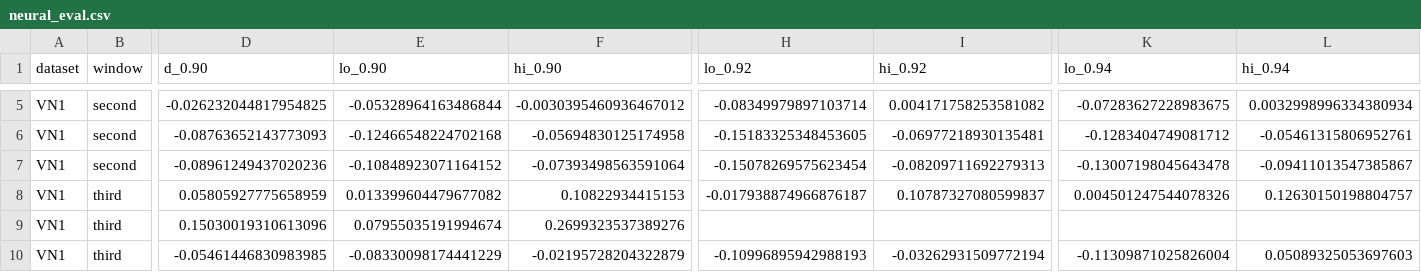
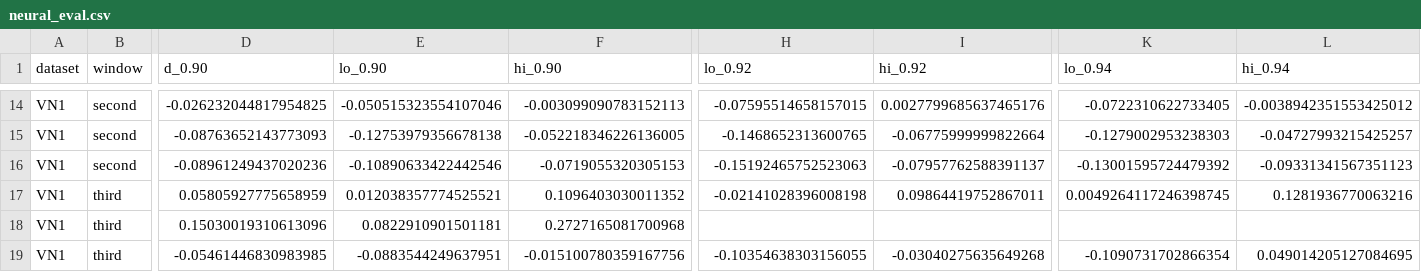
Before and after one commit to GiaHuy-K/NCKH-DCD301, a CSV file: code/outputs/neural_eval.csv, drawn as a sheet; only a part is shown, gaps mark what is left out; addresses are those after the commit; the diff covers the shown part only; the diff names each change by its address in the sheet, - before the commit and + after, or states it on an @@ line.

```diff
--- a/code/outputs/neural_eval.csv
+++ b/code/outputs/neural_eval.csv
-E14 (lo_0.90): -0.05328964163486844
+E14 (lo_0.90): -0.050515323554107046
-F14 (hi_0.90): -0.0030395460936467012
+F14 (hi_0.90): -0.003099090783152113
-H14 (lo_0.92): -0.08349979897103714
+H14 (lo_0.92): -0.07595514658157015
-I14 (hi_0.92): 0.004171758253581082
+I14 (hi_0.92): 0.0027799685637465176
-K14 (lo_0.94): -0.07283627228983675
+K14 (lo_0.94): -0.0722310622733405
-L14 (hi_0.94): 0.0032998996334380934
+L14 (hi_0.94): -0.0038942351553425012
-E15 (lo_0.90): -0.12466548224702168
+E15 (lo_0.90): -0.12753979356678138
-F15 (hi_0.90): -0.05694830125174958
+F15 (hi_0.90): -0.052218346226136005
-H15 (lo_0.92): -0.15183325348453605
+H15 (lo_0.92): -0.1468652313600765
-I15 (hi_0.92): -0.06977218930135481
+I15 (hi_0.92): -0.06775999999822664
-K15 (lo_0.94): -0.1283404749081712
+K15 (lo_0.94): -0.1279002953238303
-L15 (hi_0.94): -0.05461315806952761
+L15 (hi_0.94): -0.04727993215425257
-E16 (lo_0.90): -0.10848923071164152
+E16 (lo_0.90): -0.10890633422442546
-F16 (hi_0.90): -0.07393498563591064
+F16 (hi_0.90): -0.0719055320305153
-H16 (lo_0.92): -0.15078269575623454
+H16 (lo_0.92): -0.15192465752523063
-I16 (hi_0.92): -0.08209711692279313
+I16 (hi_0.92): -0.07957762588391137
-K16 (lo_0.94): -0.13007198045643478
+K16 (lo_0.94): -0.13001595724479392
-L16 (hi_0.94): -0.09411013547385867
+L16 (hi_0.94): -0.09331341567351123
-E17 (lo_0.90): 0.013399604479677082
+E17 (lo_0.90): 0.012038357774525521
-F17 (hi_0.90): 0.10822934415153
+F17 (hi_0.90): 0.1096403030011352
-H17 (lo_0.92): -0.017938874966876187
+H17 (lo_0.92): -0.02141028396008198
-I17 (hi_0.92): 0.10787327080599837
+I17 (hi_0.92): 0.09864419752867011
-K17 (lo_0.94): 0.004501247544078326
+K17 (lo_0.94): 0.0049264117246398745
-L17 (hi_0.94): 0.12630150198804757
+L17 (hi_0.94): 0.1281936770063216
-E18 (lo_0.90): 0.07955035191994674
+E18 (lo_0.90): 0.0822910901501181
-F18 (hi_0.90): 0.2699323537389276
+F18 (hi_0.90): 0.2727165081700968
-E19 (lo_0.90): -0.08330098174441229
+E19 (lo_0.90): -0.0883544249637951
-F19 (hi_0.90): -0.02195728204322879
+F19 (hi_0.90): -0.015100780359167756
-H19 (lo_0.92): -0.10996895942988193
+H19 (lo_0.92): -0.10354638303156055
-I19 (hi_0.92): -0.03262931509772194
+I19 (hi_0.92): -0.03040275635649268
-K19 (lo_0.94): -0.11309871025826004
+K19 (lo_0.94): -0.1090731702866354
-L19 (hi_0.94): 0.05089325053697603
+L19 (hi_0.94): 0.049014205127084695
```
Also changed, not shown: 9 added rows and 18 edited cells elsewhere in this file, code/outputs/neural_eval_regret.csv, 12 other files.
